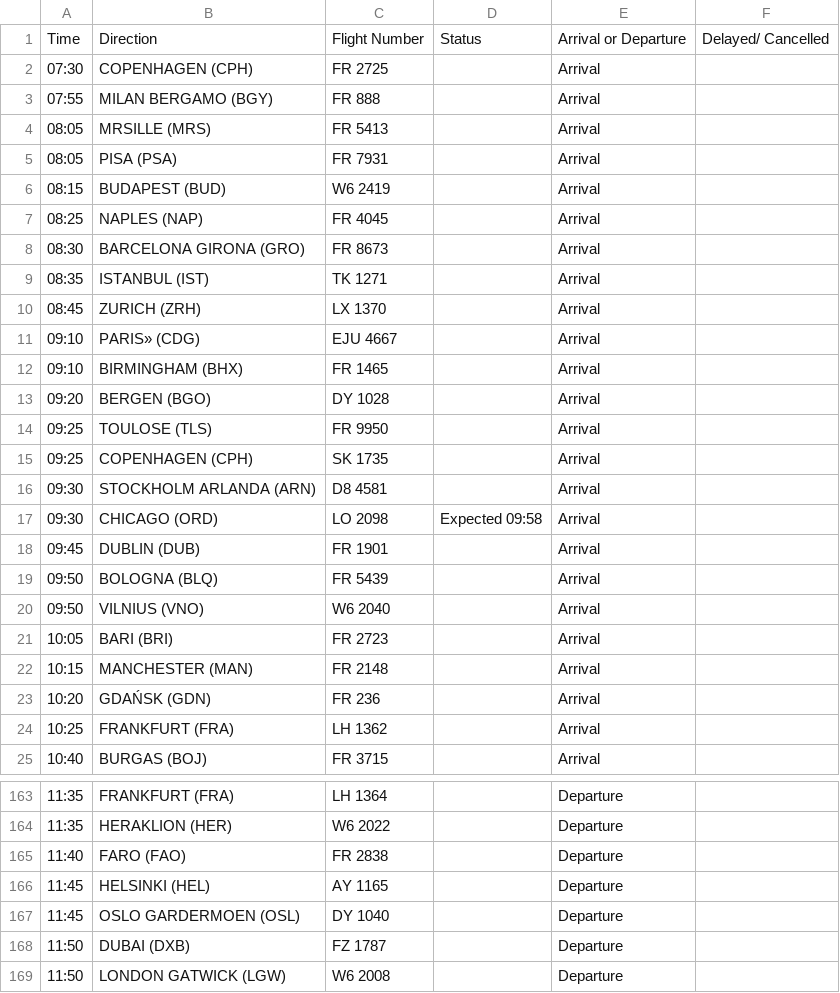
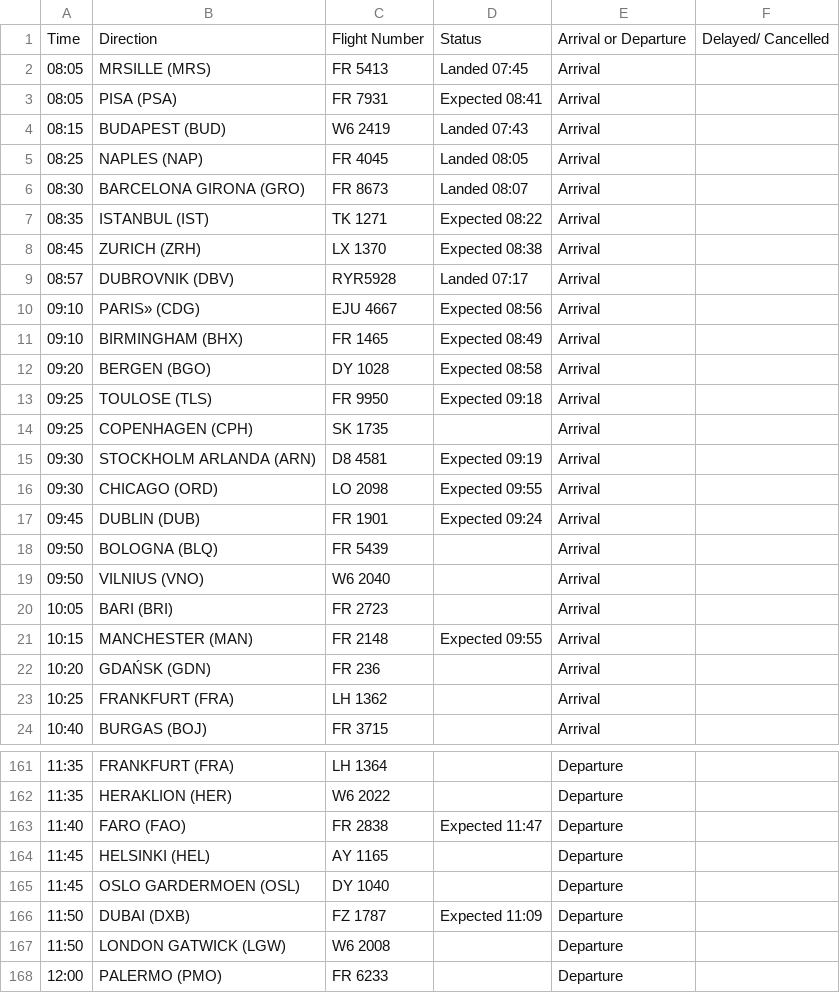
Before and after one commit to ljswierzawska/flights-krakow, a CSV file: flights_krk.csv, drawn as a sheet; only a part is shown, gaps mark what is left out; the shorter side is filled out with more unchanged rows; the diff covers the shown part only.

```diff
--- a/flights_krk.csv
+++ b/flights_krk.csv
@@ -1,19 +1,18 @@
 Time,Direction,Flight Number,Status,Arrival or Departure,Delayed/ Cancelled
-07:30,COPENHAGEN (CPH),FR 2725,,Arrival,
-07:55,MILAN BERGAMO (BGY),FR 888,,Arrival,
-08:05,MRSILLE (MRS),FR 5413,,Arrival,
-08:05,PISA (PSA),FR 7931,,Arrival,
-08:15,BUDAPEST (BUD),W6 2419,,Arrival,
-08:25,NAPLES (NAP),FR 4045,,Arrival,
-08:30,BARCELONA GIRONA (GRO),FR 8673,,Arrival,
-08:35,ISTANBUL (IST),TK 1271,,Arrival,
-08:45,ZURICH (ZRH),LX 1370,,Arrival,
-09:10,PARIS» (CDG),EJU 4667,,Arrival,
-09:10,BIRMINGHAM (BHX),FR 1465,,Arrival,
-09:20,BERGEN (BGO),DY 1028,,Arrival,
-09:25,TOULOSE (TLS),FR 9950,,Arrival,
+08:05,MRSILLE (MRS),FR 5413,Landed 07:45,Arrival,
+08:05,PISA (PSA),FR 7931,Expected 08:41,Arrival,
+08:15,BUDAPEST (BUD),W6 2419,Landed 07:43,Arrival,
+08:25,NAPLES (NAP),FR 4045,Landed 08:05,Arrival,
+08:30,BARCELONA GIRONA (GRO),FR 8673,Landed 08:07,Arrival,
+08:35,ISTANBUL (IST),TK 1271,Expected 08:22,Arrival,
+08:45,ZURICH (ZRH),LX 1370,Expected 08:38,Arrival,
+08:57,DUBROVNIK (DBV),RYR5928,Landed 07:17,Arrival,
+09:10,PARIS» (CDG),EJU 4667,Expected 08:56,Arrival,
+09:10,BIRMINGHAM (BHX),FR 1465,Expected 08:49,Arrival,
+09:20,BERGEN (BGO),DY 1028,Expected 08:58,Arrival,
+09:25,TOULOSE (TLS),FR 9950,Expected 09:18,Arrival,
 09:25,COPENHAGEN (CPH),SK 1735,,Arrival,
-09:30,STOCKHOLM ARLANDA (ARN),D8 4581,,Arrival,
-09:30,CHICAGO (ORD),LO 2098,Expected 09:58,Arrival,
-09:45,DUBLIN (DUB),FR 1901,,Arrival,
+09:30,STOCKHOLM ARLANDA (ARN),D8 4581,Expected 09:19,Arrival,
+09:30,CHICAGO (ORD),LO 2098,Expected 09:55,Arrival,
+09:45,DUBLIN (DUB),FR 1901,Expected 09:24,Arrival,
 09:50,BOLOGNA (BLQ),FR 5439,,Arrival,
@@ -21,3 +20,3 @@ Time,Direction,Flight Number,Status,Arrival or Departure,Delayed/ Cancelled
 10:05,BARI (BRI),FR 2723,,Arrival,
-10:15,MANCHESTER (MAN),FR 2148,,Arrival,
+10:15,MANCHESTER (MAN),FR 2148,Expected 09:55,Arrival,
 10:20,GDAŃSK (GDN),FR 236,,Arrival,
@@ -164,6 +162,6 @@ Time,Direction,Flight Number,Status,Arrival or Departure,Delayed/ Cancelled
 11:35,HERAKLION (HER),W6 2022,,Departure,
-11:40,FARO (FAO),FR 2838,,Departure,
+11:40,FARO (FAO),FR 2838,Expected 11:47,Departure,
 11:45,HELSINKI (HEL),AY 1165,,Departure,
 11:45,OSLO GARDERMOEN (OSL),DY 1040,,Departure,
-11:50,DUBAI (DXB),FZ 1787,,Departure,
+11:50,DUBAI (DXB),FZ 1787,Expected 11:09,Departure,
 11:50,LONDON GATWICK (LGW),W6 2008,,Departure,
```
Also changed, not shown: 1 added row, 2 removed rows and 18 edited cells elsewhere in this file.
